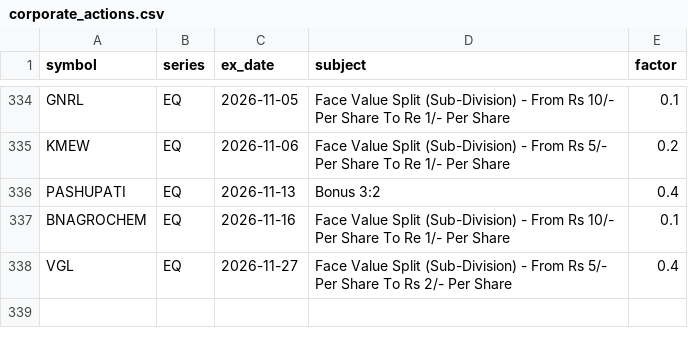
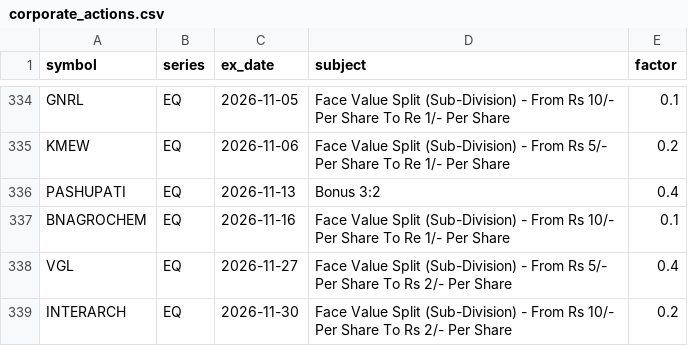
Before and after one commit to vs916491-maker/Nifty-sector-strength, a CSV file: data/meta/corporate_actions.csv, drawn as a sheet; only a part is shown, gaps mark what is left out; the diff names each change by its address in the sheet, - before the commit and + after, or states it on an @@ line.

```diff
--- a/data/meta/corporate_actions.csv
+++ b/data/meta/corporate_actions.csv
+row 339: INTERARCH | EQ | 2026-11-30 | Face Value Split (Sub-Division) - From Rs 10/- Per Share To Rs 2/- Per Share | 0.2
```
Also changed, not shown: data/meta/advance_decline.csv, data/meta/mcap.csv, 3 other files.
